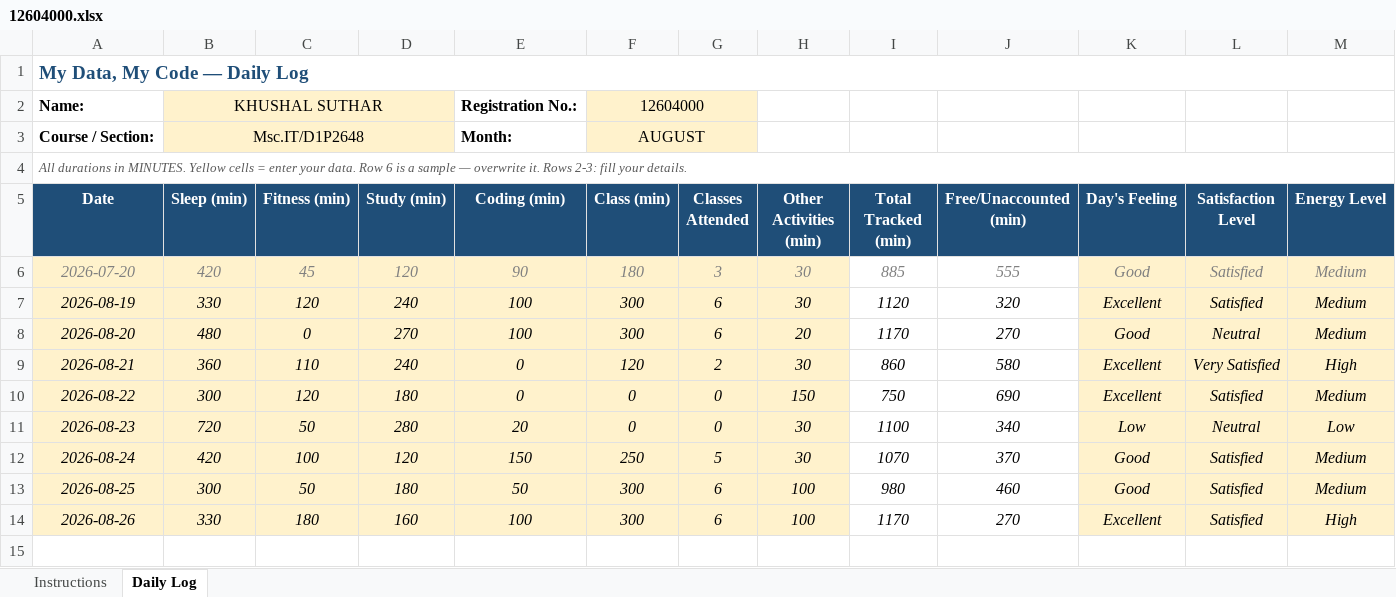
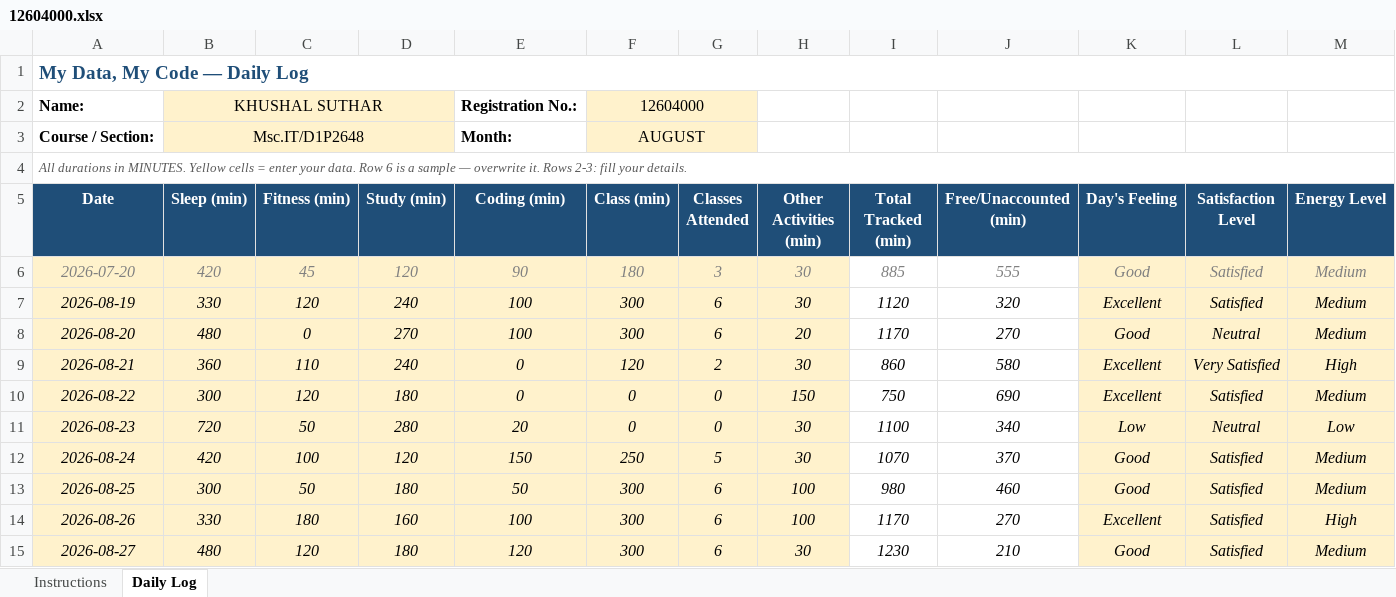
Before and after one commit to khushalsuthar700-ui/776, an Excel workbook: 12604000.xlsx, sheet Daily Log, drawn as a sheet; only a part is shown; values as stored, in another font and other column widths than the file's, no borders; conditional formats not drawn; rows hold the shown columns only; the diff names each change by its address in the sheet, - before the commit and + after, or states it on an @@ line.

Commit message:
updated on aug27

```diff
--- a/12604000.xlsx (sheet Daily Log)
+++ b/12604000.xlsx (sheet Daily Log)
+row 15: 2026-08-27 | 480 | 120 | 180 | 120 | 300 | 6 | 30 | 1230 | 210 | Good | Satisfied | Medium
```
